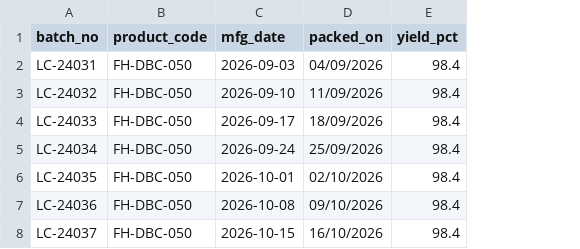
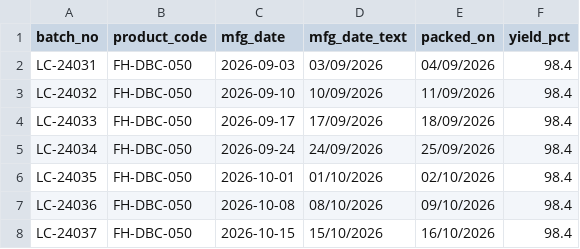
Before and after one commit to Moezusb/release-desk, a CSV file: data/mapping/sources/mes_batches.csv, drawn as a sheet; the diff names each change by its address in the sheet, - before the commit and + after, or states it on an @@ line.

```diff
--- a/data/mapping/sources/mes_batches.csv
+++ b/data/mapping/sources/mes_batches.csv
+column D (mfg_date_text), rows 2-8: 03/09/2026 | 10/09/2026 | 17/09/2026 | 24/09/2026 | 01/10/2026 | 08/10/2026 | 15/10/2026
```
Also changed, not shown: data/mapping/sources/lims_results.csv, 45 other files.
